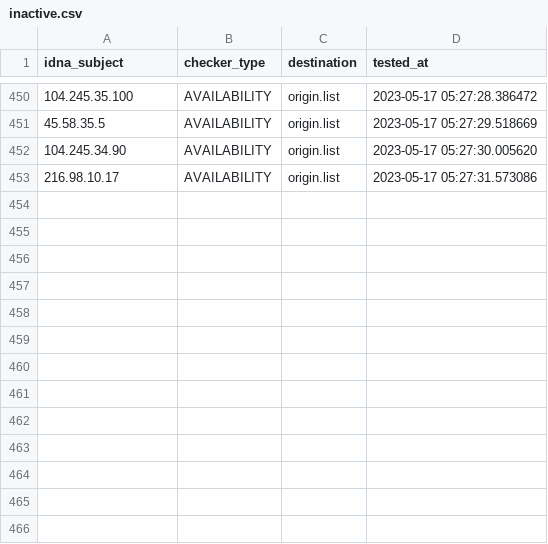
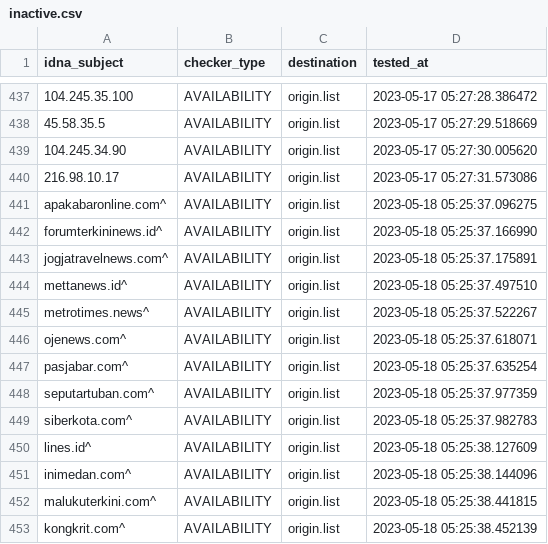
Before and after one commit to dead-hosts/AdBlockID-Plus_realodix, a CSV file: .pyfunceble/inactive.csv, drawn as a sheet; only a part is shown, gaps mark what is left out; the diff covers the shown part only; the diff names each change by its address in the sheet, - before the commit and + after, or states it on an @@ line.

```diff
--- a/.pyfunceble/inactive.csv
+++ b/.pyfunceble/inactive.csv
+row 441: apakabaronline.com^ | AVAILABILITY | origin.list | 2023-05-18 05:25:37.096275
+row 442: forumterkininews.id^ | AVAILABILITY | origin.list | 2023-05-18 05:25:37.166990
+row 443: jogjatravelnews.com^ | AVAILABILITY | origin.list | 2023-05-18 05:25:37.175891
+row 444: mettanews.id^ | AVAILABILITY | origin.list | 2023-05-18 05:25:37.497510
+row 445: metrotimes.news^ | AVAILABILITY | origin.list | 2023-05-18 05:25:37.522267
+row 446: ojenews.com^ | AVAILABILITY | origin.list | 2023-05-18 05:25:37.618071
+row 447: pasjabar.com^ | AVAILABILITY | origin.list | 2023-05-18 05:25:37.635254
+row 448: seputartuban.com^ | AVAILABILITY | origin.list | 2023-05-18 05:25:37.977359
+row 449: siberkota.com^ | AVAILABILITY | origin.list | 2023-05-18 05:25:37.982783
+row 450: lines.id^ | AVAILABILITY | origin.list | 2023-05-18 05:25:38.127609
+row 451: inimedan.com^ | AVAILABILITY | origin.list | 2023-05-18 05:25:38.144096
+row 452: malukuterkini.com^ | AVAILABILITY | origin.list | 2023-05-18 05:25:38.441815
+row 453: kongkrit.com^ | AVAILABILITY | origin.list | 2023-05-18 05:25:38.452139
```
Also changed, not shown: 13 removed rows elsewhere in this file, 12 other files.
